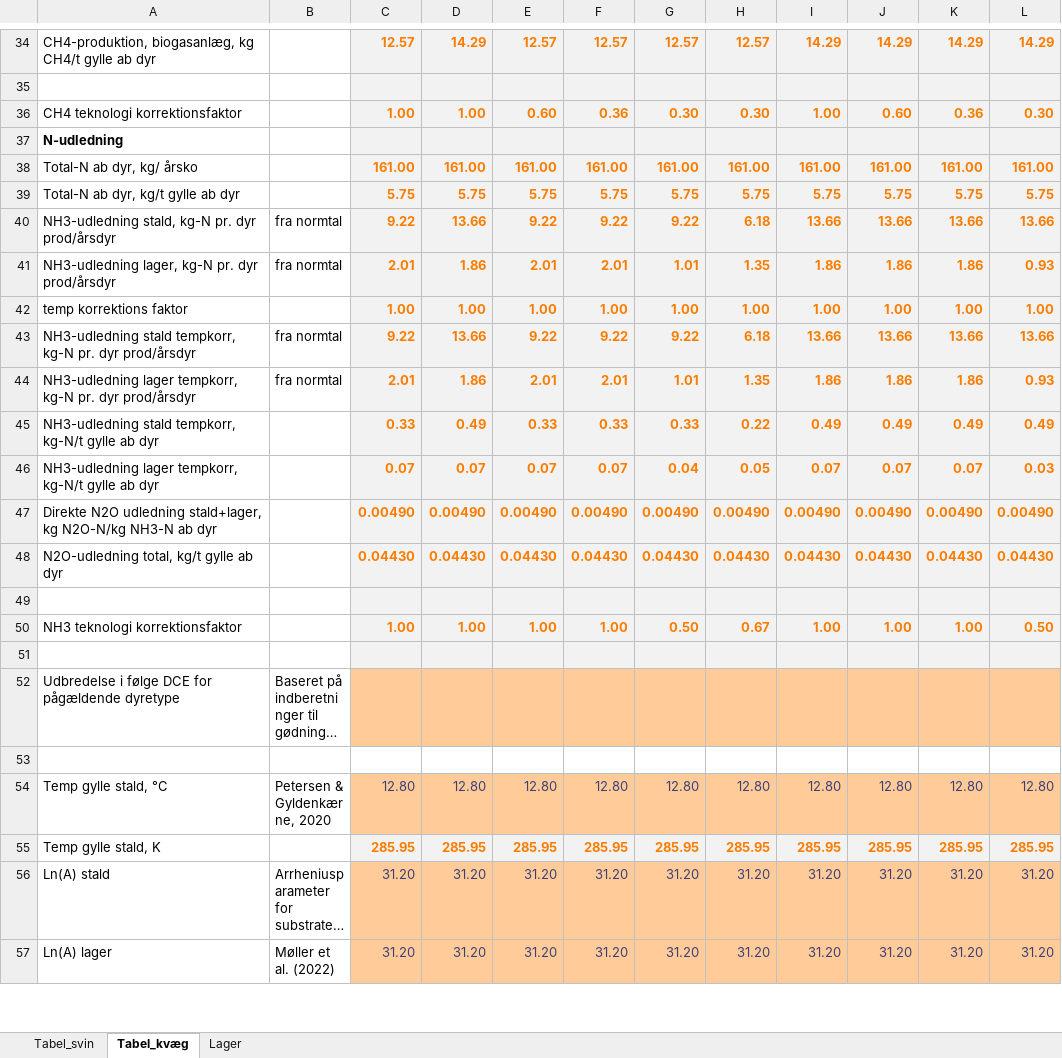
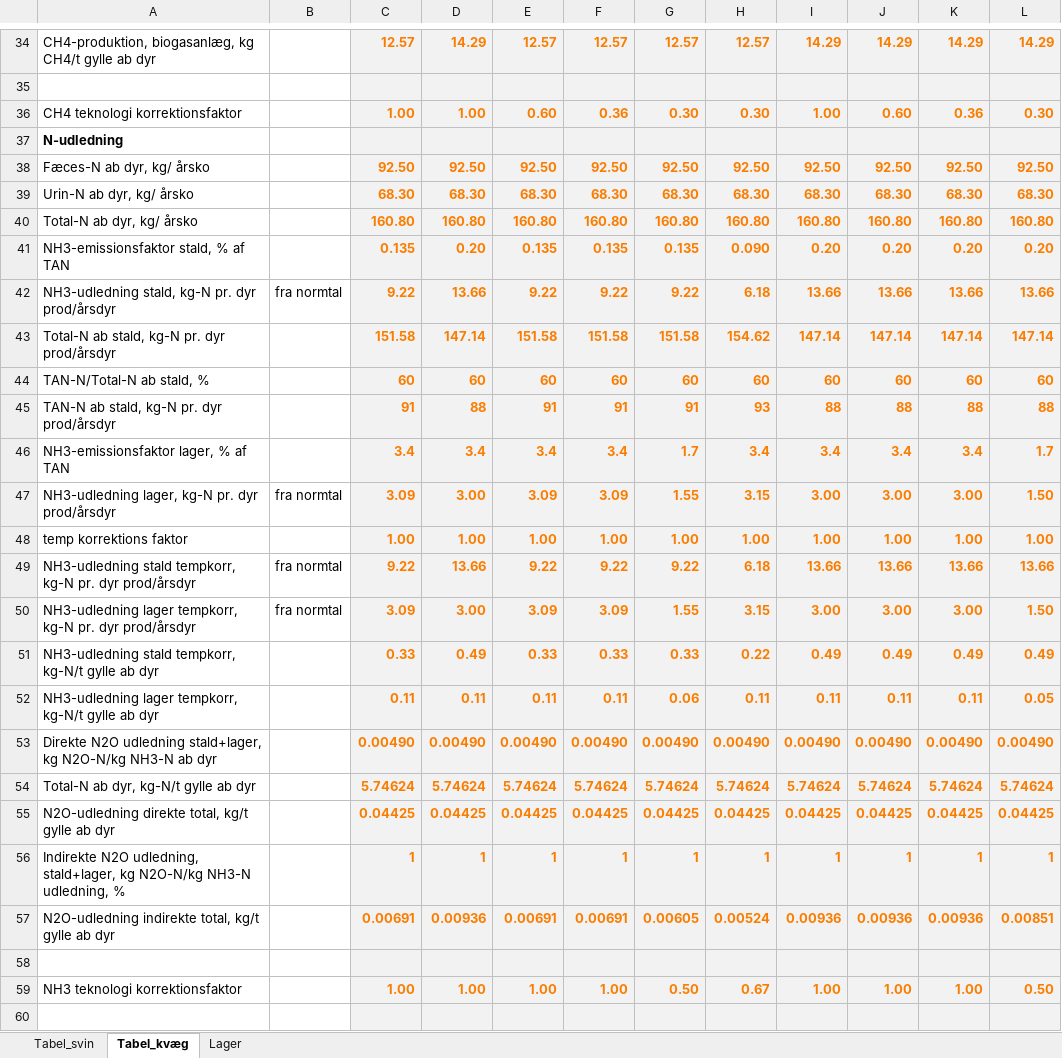
Before and after one commit to AU-BCE-EE/Dalby-2024-KVIK, an Excel workbook: model/Metanproduktion_Arrhenius_v8_30012024.xlsx, sheet Tabel_kvæg, drawn as a sheet; only a part is shown, gaps mark what is left out; the shorter side is filled out with more unchanged rows; long unchanged cells end in …; values as stored, in another font and other column widths than the file's, no borders; removed rows and columns are numbered as before the commit, all else as after; the diff names each change by its address in the sheet, - before the commit and + after, or states it on an @@ line.

```diff
--- a/model/Metanproduktion_Arrhenius_v8_30012024.xlsx (sheet Tabel_kvæg)
+++ b/model/Metanproduktion_Arrhenius_v8_30012024.xlsx (sheet Tabel_kvæg)
-row 38: Total-N ab dyr, kg/ årsko |  | 161.00 | 161.00 | 161.00 | 161.00 | 161.00 | 161.00 | 161.00 | 161.00 | 161.00 | 161.00
-row 39: Total-N ab dyr, kg/t gylle ab dyr |  | 5.75 | 5.75 | 5.75 | 5.75 | 5.75 | 5.75 | 5.75 | 5.75 | 5.75 | 5.75
+row 38: Fæces-N ab dyr, kg/ årsko |  | 92.50 | 92.50 | 92.50 | 92.50 | 92.50 | 92.50 | 92.50 | 92.50 | 92.50 | 92.50
+row 39: Urin-N ab dyr, kg/ årsko |  | 68.30 | 68.30 | 68.30 | 68.30 | 68.30 | 68.30 | 68.30 | 68.30 | 68.30 | 68.30
+row 40: Total-N ab dyr, kg/ årsko |  | 160.80 | 160.80 | 160.80 | 160.80 | 160.80 | 160.80 | 160.80 | 160.80 | 160.80 | 160.80
+row 41: NH3-emissionsfaktor stald, % af TAN |  | 0.135 | 0.20 | 0.135 | 0.135 | 0.135 | 0.090 | 0.20 | 0.20 | 0.20 | 0.20
-row 41: NH3-udledning lager, kg-N pr. dyr prod/årsdyr | fra normtal | 2.01 | 1.86 | 2.01 | 2.01 | 1.01 | 1.35 | 1.86 | 1.86 | 1.86 | 0.93
+row 43: Total-N ab stald, kg-N pr. dyr prod/årsdyr |  | 151.58 | 147.14 | 151.58 | 151.58 | 151.58 | 154.62 | 147.14 | 147.14 | 147.14 | 147.14
+row 44: TAN-N/Total-N ab stald, % |  | 60 | 60 | 60 | 60 | 60 | 60 | 60 | 60 | 60 | 60
+row 45: TAN-N ab stald, kg-N pr. dyr prod/årsdyr |  | 91 | 88 | 91 | 91 | 91 | 93 | 88 | 88 | 88 | 88
+row 46: NH3-emissionsfaktor lager, % af TAN |  | 3.4 | 3.4 | 3.4 | 3.4 | 1.7 | 3.4 | 3.4 | 3.4 | 3.4 | 1.7
+row 47: NH3-udledning lager, kg-N pr. dyr prod/årsdyr | fra normtal | 3.09 | 3.00 | 3.09 | 3.09 | 1.55 | 3.15 | 3.00 | 3.00 | 3.00 | 1.50
-row 44: NH3-udledning lager tempkorr, kg-N pr. dyr prod/årsdyr | fra normtal | 2.01 | 1.86 | 2.01 | 2.01 | 1.01 | 1.35 | 1.86 | 1.86 | 1.86 | 0.93
+row 50: NH3-udledning lager tempkorr, kg-N pr. dyr prod/årsdyr | fra normtal | 3.09 | 3.00 | 3.09 | 3.09 | 1.55 | 3.15 | 3.00 | 3.00 | 3.00 | 1.50
-row 46: NH3-udledning lager tempkorr, kg-N/t gylle ab dyr |  | 0.07 | 0.07 | 0.07 | 0.07 | 0.04 | 0.05 | 0.07 | 0.07 | 0.07 | 0.03
+row 52: NH3-udledning lager tempkorr, kg-N/t gylle ab dyr |  | 0.11 | 0.11 | 0.11 | 0.11 | 0.06 | 0.11 | 0.11 | 0.11 | 0.11 | 0.05
-row 48: N2O-udledning total, kg/t gylle ab dyr |  | 0.04430 | 0.04430 | 0.04430 | 0.04430 | 0.04430 | 0.04430 | 0.04430 | 0.04430 | 0.04430 | 0.04430
+row 54: Total-N ab dyr, kg-N/t gylle ab dyr |  | 5.74624 | 5.74624 | 5.74624 | 5.74624 | 5.74624 | 5.74624 | 5.74624 | 5.74624 | 5.74624 | 5.74624
+row 55: N2O-udledning direkte total, kg/t gylle ab dyr |  | 0.04425 | 0.04425 | 0.04425 | 0.04425 | 0.04425 | 0.04425 | 0.04425 | 0.04425 | 0.04425 | 0.04425
+row 56: Indirekte N2O udledning, stald+lager, kg N2O-N/kg NH3-N udledning, % |  | 1 | 1 | 1 | 1 | 1 | 1 | 1 | 1 | 1 | 1
+row 57: N2O-udledning indirekte total, kg/t gylle ab dyr |  | 0.00691 | 0.00936 | 0.00691 | 0.00691 | 0.00605 | 0.00524 | 0.00936 | 0.00936 | 0.00936 | 0.00851
```
Also changed, not shown: sheet Tabel_svin, formulas that keep their value, data/original/kf23_dataark_-_landbrug.xlsx, data/teknologi_udbredelse.xlsx, 1 other file.
